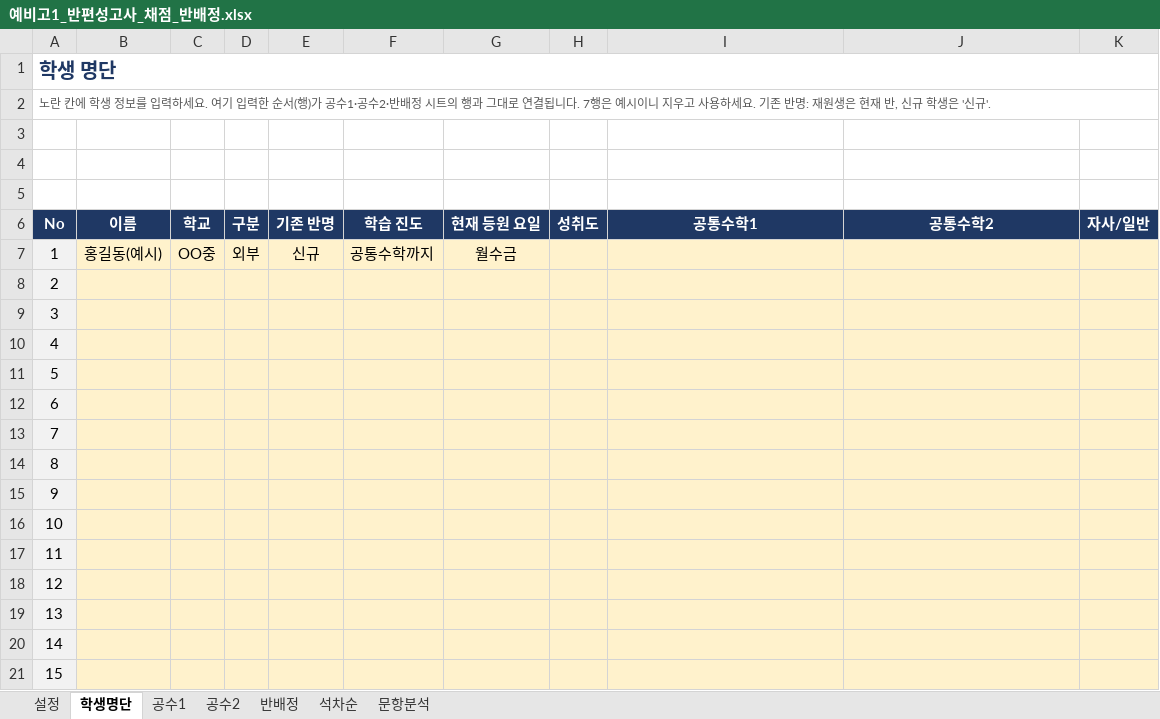
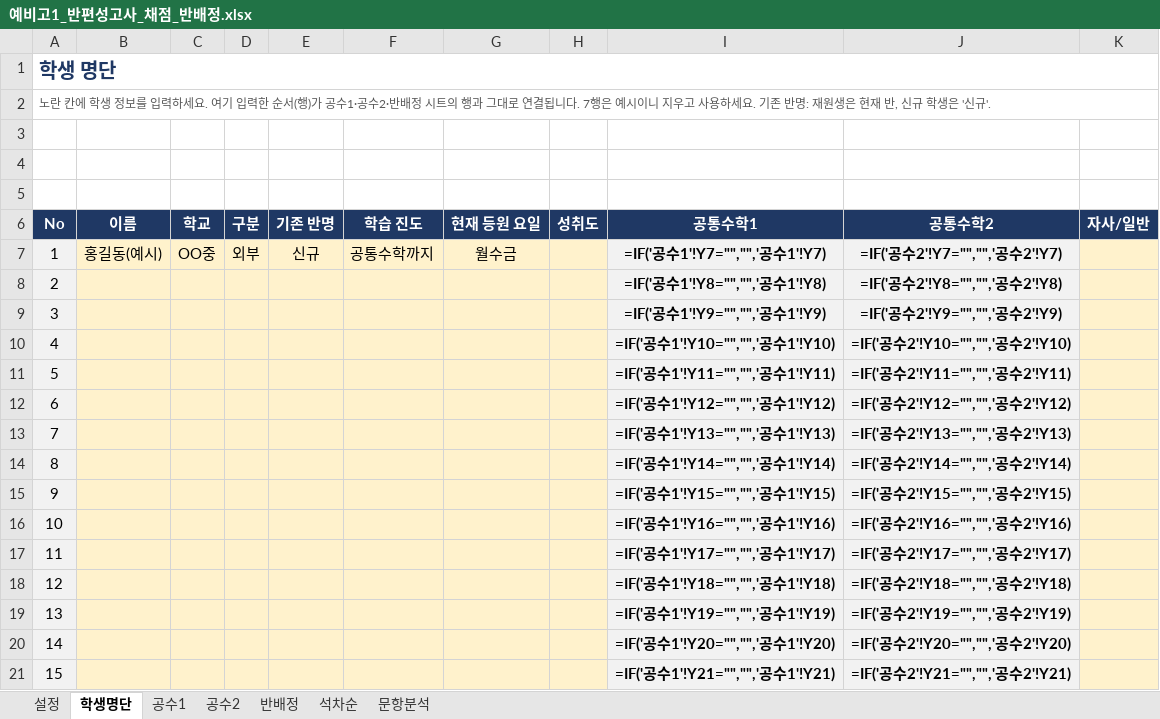
Before and after one commit to jihae0701/CMS, an Excel workbook: 반편성고사/예비고1_반편성고사_채점_반배정.xlsx, sheet 학생명단, drawn as a sheet; only a part is shown; values as stored, in another font and other column widths than the file's, no borders; formulas without a stored value are shown as written; the diff covers the shown part only; the diff names each change by its address in the sheet, - before the commit and + after, or states it on an @@ line.

```diff
--- a/반편성고사/예비고1_반편성고사_채점_반배정.xlsx (sheet 학생명단)
+++ b/반편성고사/예비고1_반편성고사_채점_반배정.xlsx (sheet 학생명단)
-I7 (공통수학1): (empty)
+I7 (공통수학1): =IF('공수1'!Y7="","",'공수1'!Y7)
-I7:J21 fill: #FFF2CC
+I7:J21 fill: #F2F2F2
-J7 (공통수학2): (empty)
+J7 (공통수학2): =IF('공수2'!Y7="","",'공수2'!Y7)
-I8 (공통수학1): (empty)
+I8 (공통수학1): =IF('공수1'!Y8="","",'공수1'!Y8)
-J8 (공통수학2): (empty)
+J8 (공통수학2): =IF('공수2'!Y8="","",'공수2'!Y8)
-I9 (공통수학1): (empty)
+I9 (공통수학1): =IF('공수1'!Y9="","",'공수1'!Y9)
-J9 (공통수학2): (empty)
+J9 (공통수학2): =IF('공수2'!Y9="","",'공수2'!Y9)
-I10 (공통수학1): (empty)
+I10 (공통수학1): =IF('공수1'!Y10="","",'공수1'!Y10)
-J10 (공통수학2): (empty)
+J10 (공통수학2): =IF('공수2'!Y10="","",'공수2'!Y10)
-I11 (공통수학1): (empty)
+I11 (공통수학1): =IF('공수1'!Y11="","",'공수1'!Y11)
-J11 (공통수학2): (empty)
+J11 (공통수학2): =IF('공수2'!Y11="","",'공수2'!Y11)
-I12 (공통수학1): (empty)
+I12 (공통수학1): =IF('공수1'!Y12="","",'공수1'!Y12)
-J12 (공통수학2): (empty)
+J12 (공통수학2): =IF('공수2'!Y12="","",'공수2'!Y12)
-I13 (공통수학1): (empty)
+I13 (공통수학1): =IF('공수1'!Y13="","",'공수1'!Y13)
-J13 (공통수학2): (empty)
+J13 (공통수학2): =IF('공수2'!Y13="","",'공수2'!Y13)
-I14 (공통수학1): (empty)
+I14 (공통수학1): =IF('공수1'!Y14="","",'공수1'!Y14)
-J14 (공통수학2): (empty)
+J14 (공통수학2): =IF('공수2'!Y14="","",'공수2'!Y14)
-I15 (공통수학1): (empty)
+I15 (공통수학1): =IF('공수1'!Y15="","",'공수1'!Y15)
-J15 (공통수학2): (empty)
+J15 (공통수학2): =IF('공수2'!Y15="","",'공수2'!Y15)
-I16 (공통수학1): (empty)
+I16 (공통수학1): =IF('공수1'!Y16="","",'공수1'!Y16)
-J16 (공통수학2): (empty)
+J16 (공통수학2): =IF('공수2'!Y16="","",'공수2'!Y16)
-I17 (공통수학1): (empty)
+I17 (공통수학1): =IF('공수1'!Y17="","",'공수1'!Y17)
-J17 (공통수학2): (empty)
+J17 (공통수학2): =IF('공수2'!Y17="","",'공수2'!Y17)
-I18 (공통수학1): (empty)
+I18 (공통수학1): =IF('공수1'!Y18="","",'공수1'!Y18)
-J18 (공통수학2): (empty)
+J18 (공통수학2): =IF('공수2'!Y18="","",'공수2'!Y18)
-I19 (공통수학1): (empty)
+I19 (공통수학1): =IF('공수1'!Y19="","",'공수1'!Y19)
-J19 (공통수학2): (empty)
+J19 (공통수학2): =IF('공수2'!Y19="","",'공수2'!Y19)
-I20 (공통수학1): (empty)
+I20 (공통수학1): =IF('공수1'!Y20="","",'공수1'!Y20)
-J20 (공통수학2): (empty)
+J20 (공통수학2): =IF('공수2'!Y20="","",'공수2'!Y20)
-I21 (공통수학1): (empty)
+I21 (공통수학1): =IF('공수1'!Y21="","",'공수1'!Y21)
-J21 (공통수학2): (empty)
+J21 (공통수학2): =IF('공수2'!Y21="","",'공수2'!Y21)
```
Also changed, not shown: 270 edited cells and cell formats elsewhere in this sheet, 1 other file.
